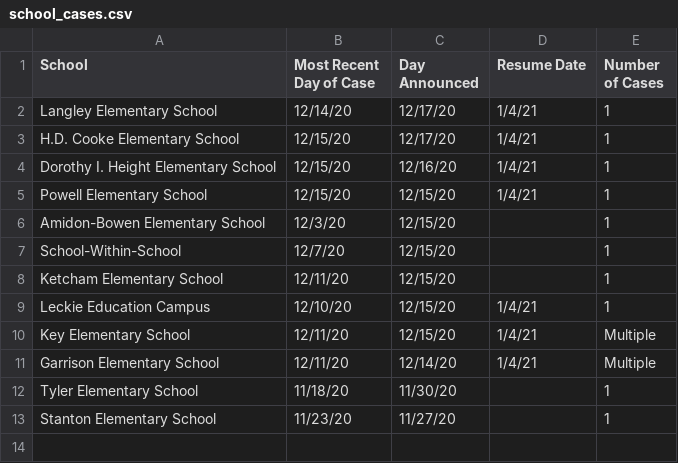
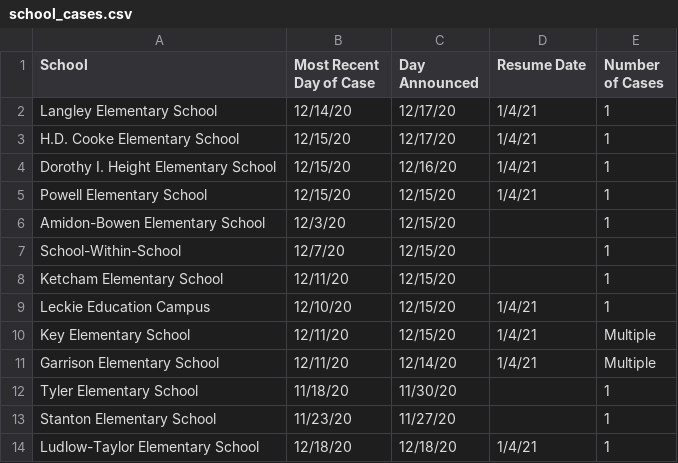
Before and after one commit to rstahlin/rstahlin.github.io, a CSV file: school_cases.csv, drawn as a sheet; the diff names each change by its address in the sheet, - before the commit and + after, or states it on an @@ line.

Commit message:
new school case 20201218

```diff
--- a/school_cases.csv
+++ b/school_cases.csv
+row 14: Ludlow-Taylor Elementary School | 12/18/20 | 12/18/20 | 1/4/21 | 1
```
Also changed, not shown: 29 other files.
